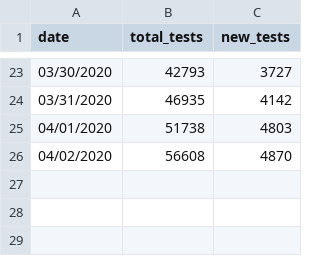
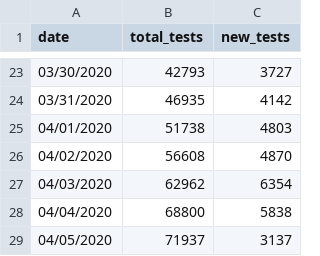
Before and after one commit to stephenfeagin/stephenfeagin.com, a CSV file: static/data/ma-covid/tests.csv, drawn as a sheet; only a part is shown, gaps mark what is left out; the diff names each change by its address in the sheet, - before the commit and + after, or states it on an @@ line.

Commit message:
Add MA COVID data for 4/3-4/5

```diff
--- a/static/data/ma-covid/tests.csv
+++ b/static/data/ma-covid/tests.csv
+row 27: 04/03/2020 | 62962 | 6354
+row 28: 04/04/2020 | 68800 | 5838
+row 29: 04/05/2020 | 71937 | 3137
```
Also changed, not shown: static/data/ma-covid/cases.csv, static/data/ma-covid/deaths.csv, 3 other files.
